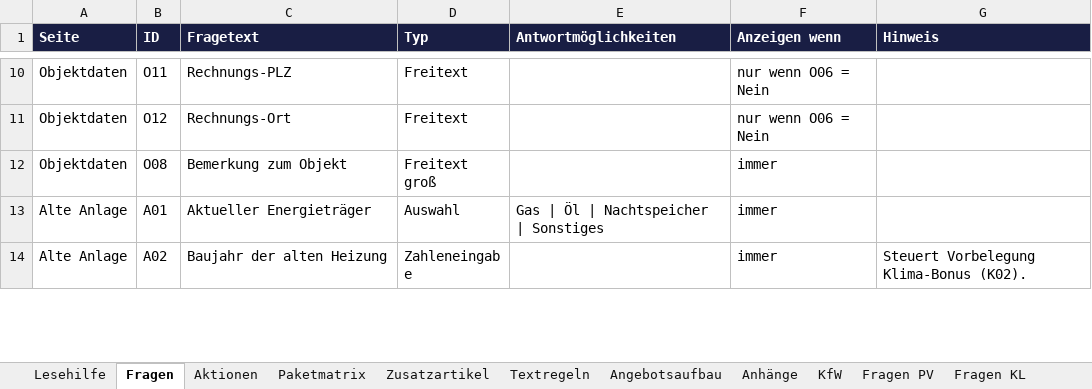
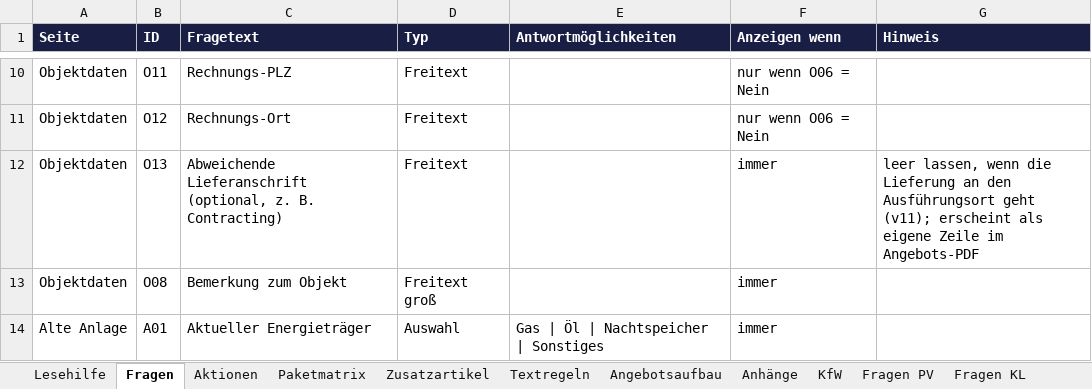
Before and after one commit to AndyS39/friondo-angebotstool, an Excel workbook: konfigurator_logik_v5.xlsx, sheet Fragen, drawn as a sheet; only a part is shown, gaps mark what is left out; the shorter side is filled out with more unchanged rows; values as stored, in another font and other column widths than the file's, no borders; the diff names each change by its address in the sheet, - before the commit and + after, or states it on an @@ line.

```diff
--- a/konfigurator_logik_v5.xlsx (sheet Fragen)
+++ b/konfigurator_logik_v5.xlsx (sheet Fragen)
+row 12: Objektdaten | O13 | Abweichende Lieferanschrift (optional, z. B. Contracting) | Freitext |  | immer | leer lassen, wenn die Lieferung an den Ausführungsort geht (v11); erscheint als eigene Zeile im Angebots-PDF
```
Also changed, not shown: sheet Zusatzartikel, 10 other files.
